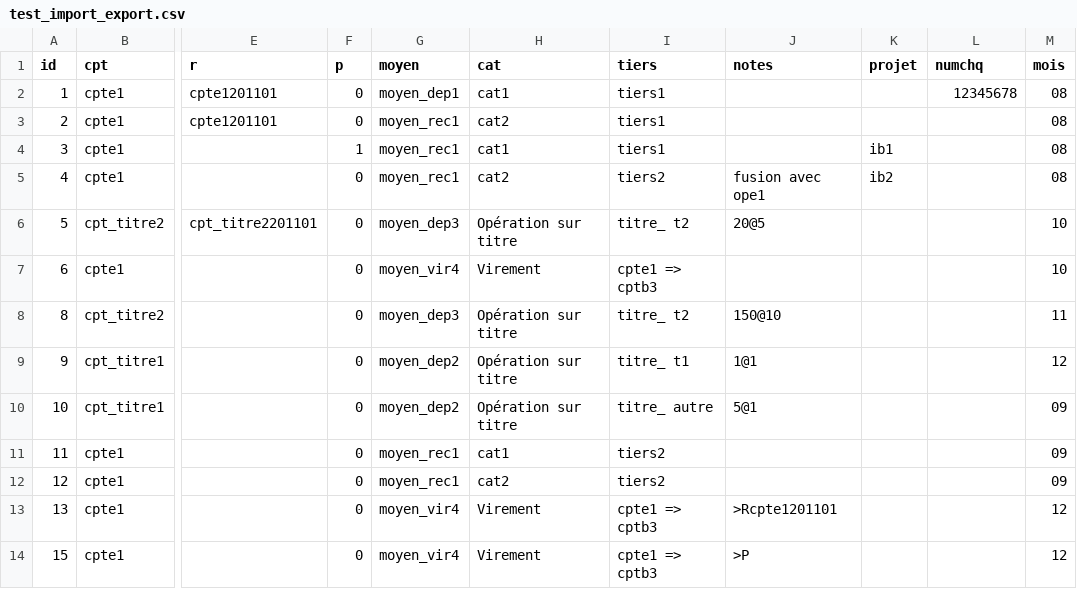
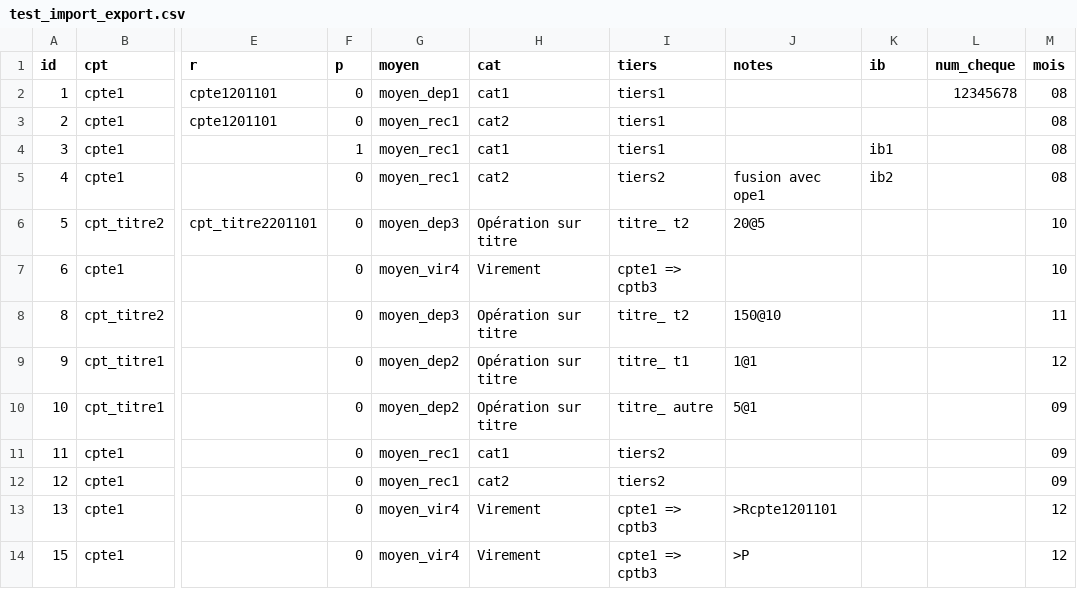
Before and after one commit to pfrancois/grisbi_django, a CSV file: gsb/test_files/test_import_export.csv, drawn as a sheet; only a part is shown, gaps mark what is left out; the diff names each change by its address in the sheet, - before the commit and + after, or states it on an @@ line.

Commit message:
uniformisations entre import et export csv modifications messages test ok remplacement de equal par compare

```diff
--- a/gsb/test_files/test_import_export.csv
+++ b/gsb/test_files/test_import_export.csv
-K1: projet
+K1: ib
-L1: numchq
+L1: num_cheque
```
Also changed, not shown: gsb/test_files/test_import_export_1.csv, gsb/test_files/test_import_export_3.csv, 19 other files.
